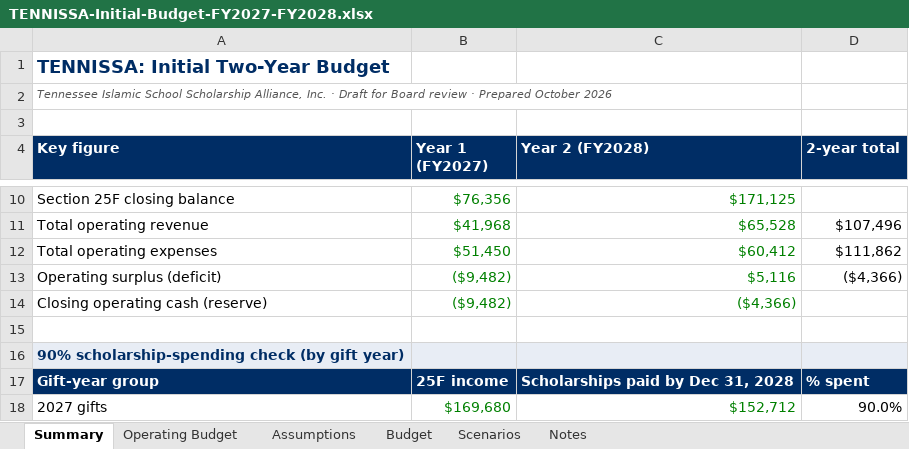
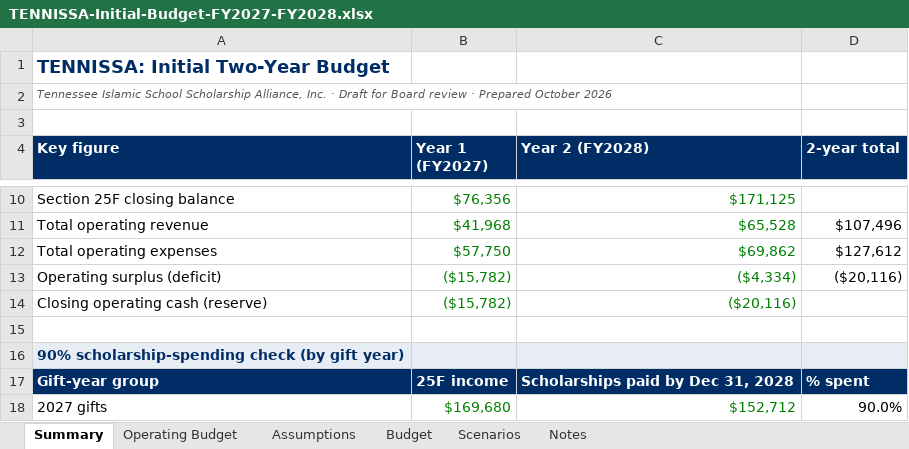
Before and after one commit to tennissa-docs/startup, an Excel workbook: TENNISSA-Initial-Budget-FY2027-FY2028.xlsx, sheet Summary, drawn as a sheet; only a part is shown, gaps mark what is left out; values as stored, in another font and other column widths than the file's, no borders; the diff names each change by its address in the sheet, - before the commit and + after, or states it on an @@ line.

```diff
--- a/TENNISSA-Initial-Budget-FY2027-FY2028.xlsx (sheet Summary)
+++ b/TENNISSA-Initial-Budget-FY2027-FY2028.xlsx (sheet Summary)
-B12 (Year 1 (FY2027)): $51,450
+B12 (Year 1 (FY2027)): $57,750
-C12 (Year 2 (FY2028)): $60,412
+C12 (Year 2 (FY2028)): $69,862
-D12 (2-year total): $111,862
+D12 (2-year total): $127,612
-B13:B14 (Year 1 (FY2027)): ($9,482)
+B13:B14 (Year 1 (FY2027)): ($15,782)
-C13 (Year 2 (FY2028)): $5,116
+C13 (Year 2 (FY2028)): ($4,334)
-D13 (2-year total): ($4,366)
+D13 (2-year total): ($20,116)
-C14 (Year 2 (FY2028)): ($4,366)
+C14 (Year 2 (FY2028)): ($20,116)
```
Also changed, not shown: sheet Budget, sheet Operating Budget, sheet Scenarios, sheet Assumptions, 1 other file.
